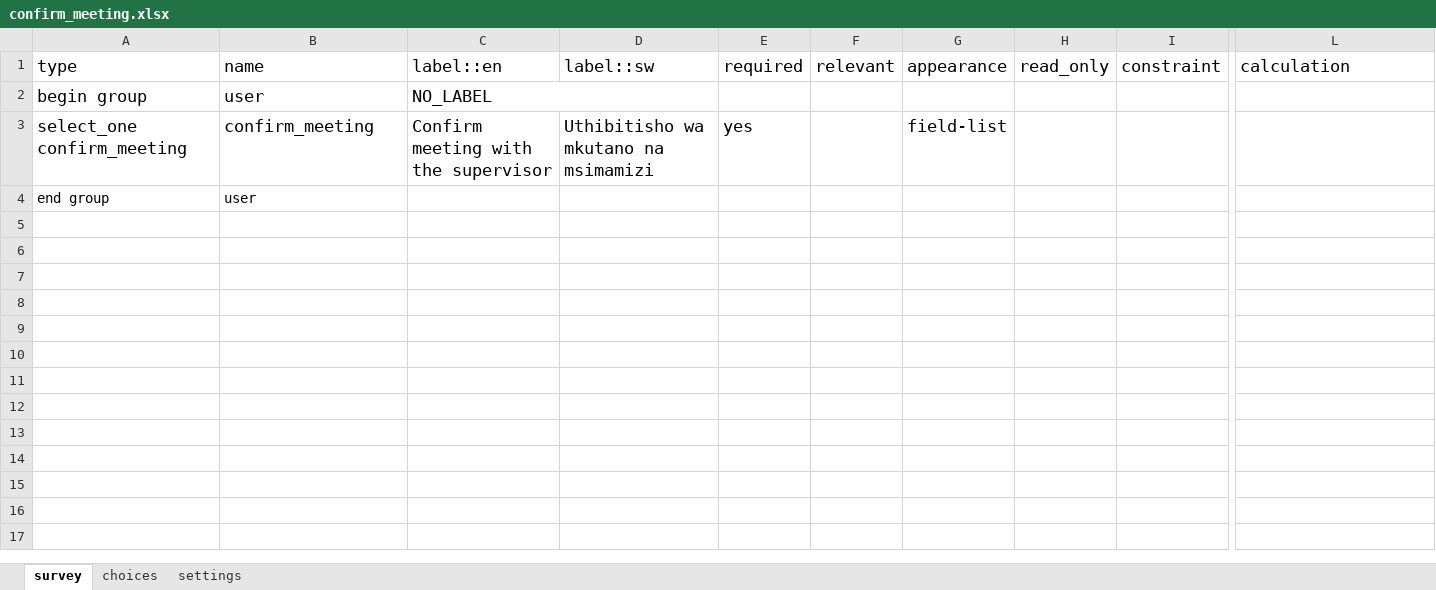
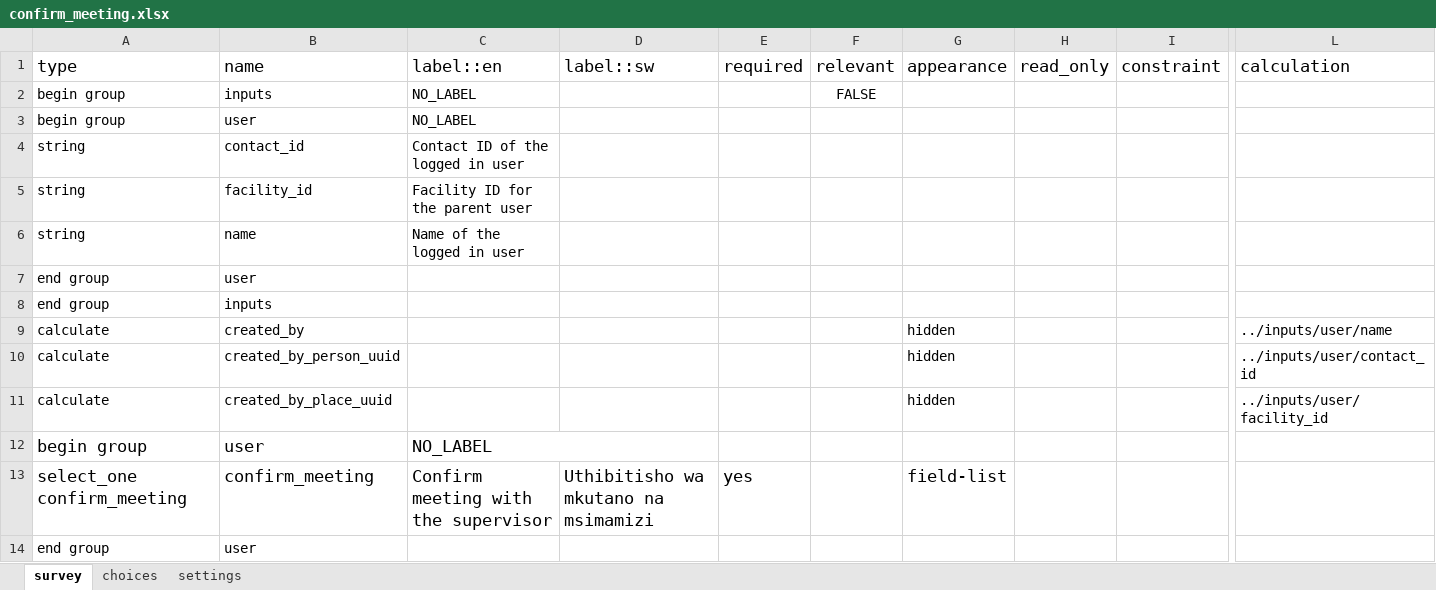
Before and after one commit to sookwalinga/cht-core, an Excel workbook: forms/app/confirm_meeting.xlsx, sheet survey, drawn as a sheet; only a part is shown, gaps mark what is left out; values as stored, in another font and other column widths than the file's, no borders; charts and pictures not drawn; rows hold the shown columns only; the diff names each change by its address in the sheet, - before the commit and + after, or states it on an @@ line.

Commit message:
ZN-246 (#111)
Updating metadata fields captured in forms for analytics purposes, as described in ZN-246

```diff
--- a/forms/app/confirm_meeting.xlsx (sheet survey)
+++ b/forms/app/confirm_meeting.xlsx (sheet survey)
+row 2: begin group | inputs | NO_LABEL |  |  | FALSE
+row 3: begin group | user | NO_LABEL
+row 4: string | contact_id | Contact ID of the logged in user
+row 5: string | facility_id | Facility ID for the parent user
+row 6: string | name | Name of the logged in user
+row 7: end group | user
+row 8: end group | inputs
+row 9: calculate | created_by |  |  |  |  | hidden |  |  | ../inputs/user/name
+row 10: calculate | created_by_person_uuid |  |  |  |  | hidden |  |  | ../inputs/user/contact_id
+row 11: calculate | created_by_place_uuid |  |  |  |  | hidden |  |  | ../inputs/user/facility_id
```
Also changed, not shown: forms/app/group_counseling.xlsx, forms/app/mute_person.xlsx, 5 other files.
